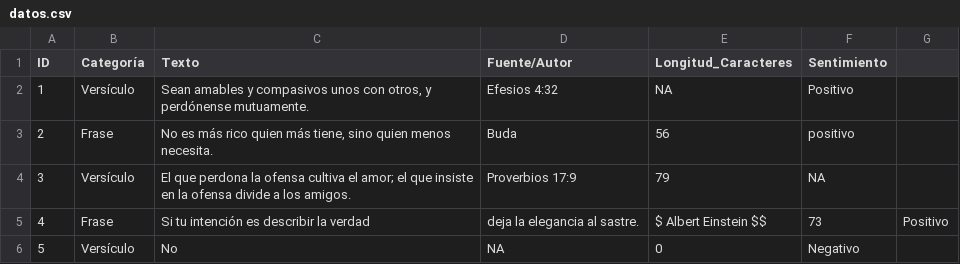
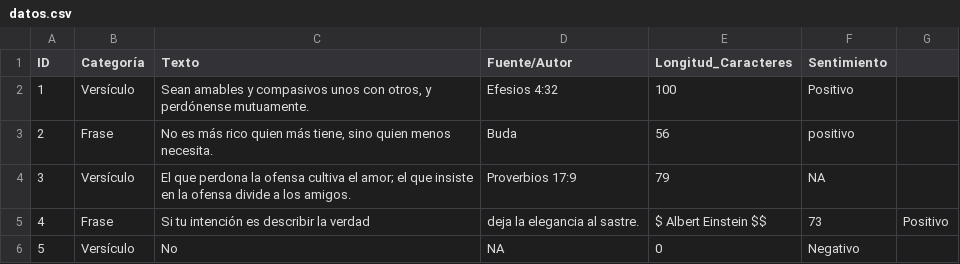
Before and after one commit to OmarSalcedo-BS/analisis_datos, a CSV file: datos/datos.csv, drawn as a sheet; only a part is shown.

Commit message:
Función de limpieza especifica y estandarizado de texto, ultimas dos funciones para completar el programa

```diff
--- a/datos/datos.csv
+++ b/datos/datos.csv
@@ -1,3 +1,3 @@
 ID,Categoría,Texto,Fuente/Autor,Longitud_Caracteres,Sentimiento
-1,Versículo,"Sean amables y compasivos unos con otros, y perdónense mutuamente.",Efesios 4:32,NA,Positivo
+1,Versículo,"Sean amables y compasivos unos con otros, y perdónense mutuamente.",Efesios 4:32,100,Positivo
 2,Frase,"No es más rico quien más tiene, sino quien menos necesita.",Buda,56,positivo
```
Also changed, not shown: 2 other files.
